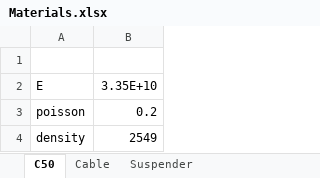
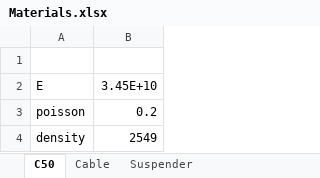
Before and after one commit to zjkl19/AbaqusPython, an Excel workbook: GuoxiSuspensionBridge01/GuoxiSuspensionBridge01/Materials.xlsx, sheet C50, drawn as a sheet; values as stored, in another font and other column widths than the file's, no borders; the diff names each change by its address in the sheet, - before the commit and + after, or states it on an @@ line.

Commit message:
update BridgeProperty module

```diff
--- a/GuoxiSuspensionBridge01/GuoxiSuspensionBridge01/Materials.xlsx (sheet C50)
+++ b/GuoxiSuspensionBridge01/GuoxiSuspensionBridge01/Materials.xlsx (sheet C50)
-B2: 3.35E+10
+B2: 3.45E+10
```
Also changed, not shown: 1 other file.
